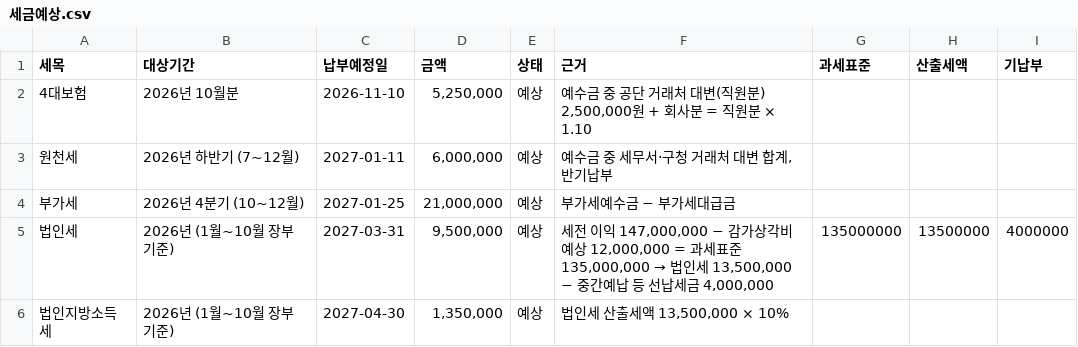
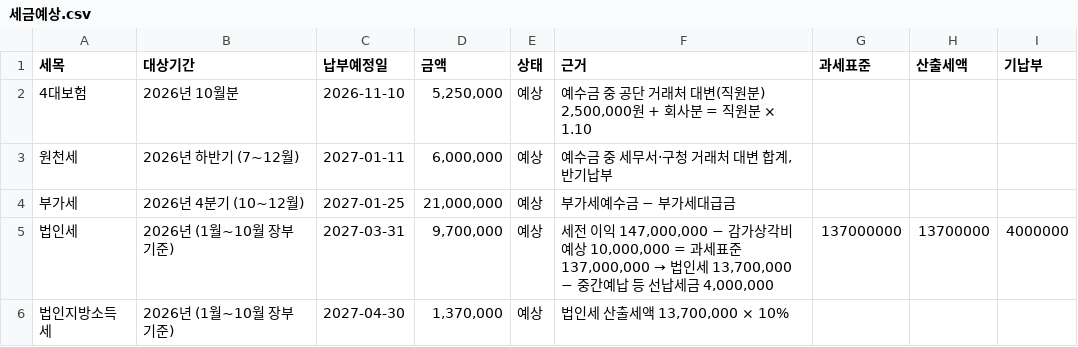
Before and after one commit to rrangjaa-eng/CEO_REPORT, a CSV file: 입력양식/샘플/세금예상.csv, drawn as a sheet.

```diff
--- a/입력양식/샘플/세금예상.csv
+++ b/입력양식/샘플/세금예상.csv
@@ -4,3 +4,3 @@
 부가세,2026년 4분기 (10~12월),2027-01-25,"21,000,000",예상,부가세예수금 − 부가세대급금,,,
-법인세,2026년 (1월~10월 장부 기준),2027-03-31,"9,500,000",예상,"세전 이익 147,000,000 − 감가상각비 예상 12,000,000 = 과세표준 135,000,000 → 법인세 13,500,000 − 중간예납 등 선납세금 4,000,000",135000000,13500000,4000000
-법인지방소득세,2026년 (1월~10월 장부 기준),2027-04-30,"1,350,000",예상,"법인세 산출세액 13,500,000 × 10%",,,
+법인세,2026년 (1월~10월 장부 기준),2027-03-31,"9,700,000",예상,"세전 이익 147,000,000 − 감가상각비 예상 10,000,000 = 과세표준 137,000,000 → 법인세 13,700,000 − 중간예납 등 선납세금 4,000,000",137000000,13700000,4000000
+법인지방소득세,2026년 (1월~10월 장부 기준),2027-04-30,"1,370,000",예상,"법인세 산출세액 13,700,000 × 10%",,,
```
Also changed, not shown: 4 other files.
